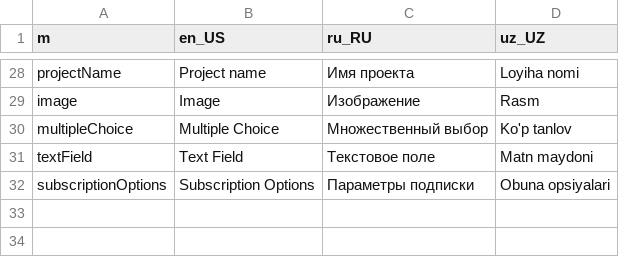
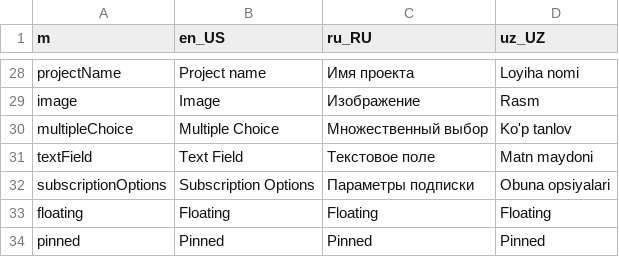
Before and after one commit to Sokhibjon18/funnelBuilder, a CSV file: assets/localization/translations.csv, drawn as a sheet; only a part is shown, gaps mark what is left out; the diff names each change by its address in the sheet, - before the commit and + after, or states it on an @@ line.

```diff
--- a/assets/localization/translations.csv
+++ b/assets/localization/translations.csv
+row 33: floating | Floating | Floating | Floating
+row 34: pinned | Pinned | Pinned | Pinned
```
Also changed, not shown: 7 other files.
